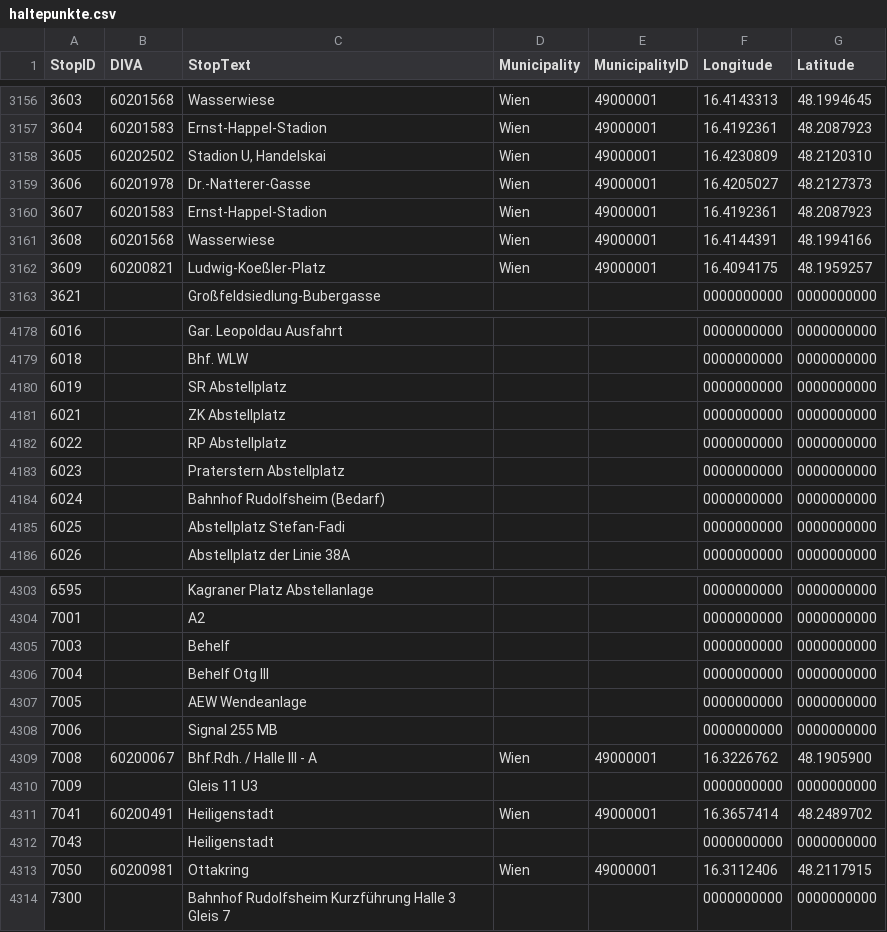
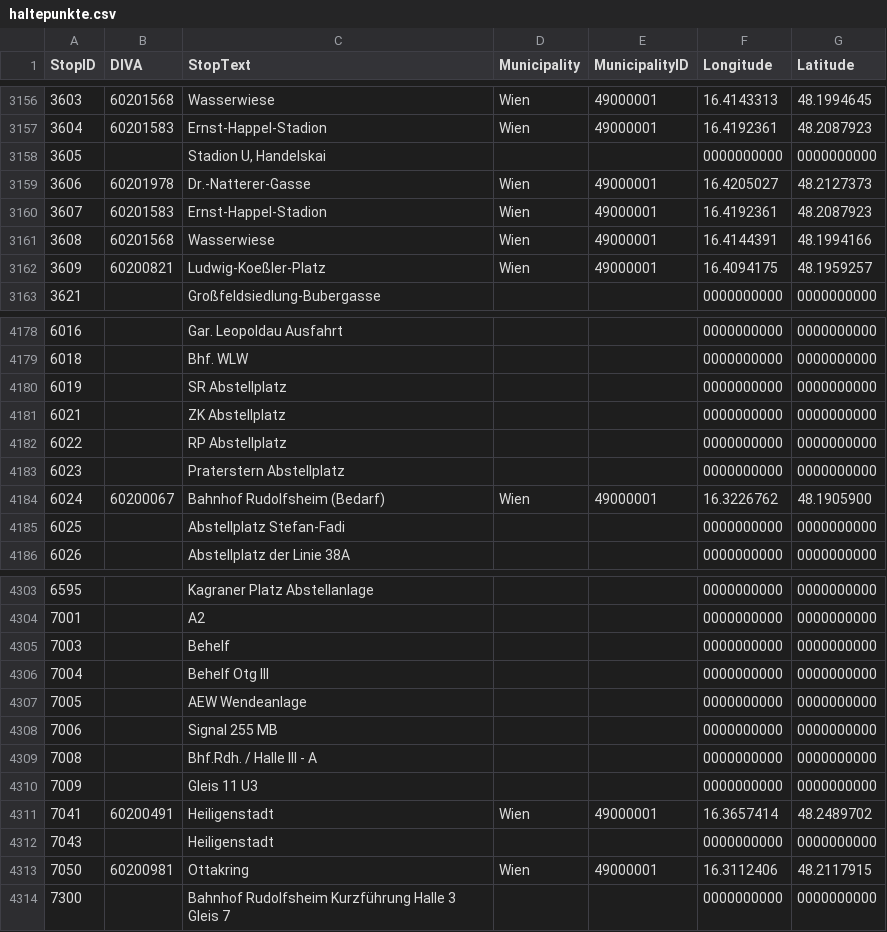
Before and after one commit to cpuhl51/wien-datenkarte, a CSV file: data/raw/haltepunkte.csv, drawn as a sheet; only a part is shown, gaps mark what is left out.

```diff
--- a/data/raw/haltepunkte.csv
+++ b/data/raw/haltepunkte.csv
@@ -3157,3 +3157,3 @@ StopID;DIVA;StopText;Municipality;MunicipalityID;Longitude;Latitude
 3604;60201583;Ernst-Happel-Stadion;Wien;49000001;16.4192361;48.2087923
-3605;60202502;Stadion U, Handelskai;Wien;49000001;16.4230809;48.2120310
+3605;;Stadion U, Handelskai;;;0000000000;0000000000
 3606;60201978;Dr.-Natterer-Gasse;Wien;49000001;16.4205027;48.2127373
@@ -4183,3 +4183,3 @@ StopID;DIVA;StopText;Municipality;MunicipalityID;Longitude;Latitude
 6023;;Praterstern Abstellplatz;;;0000000000;0000000000
-6024;;Bahnhof Rudolfsheim (Bedarf);;;0000000000;0000000000
+6024;60200067;Bahnhof Rudolfsheim (Bedarf);Wien;49000001;16.3226762;48.1905900
 6025;;Abstellplatz Stefan-Fadi;;;0000000000;0000000000
@@ -4308,3 +4308,3 @@ StopID;DIVA;StopText;Municipality;MunicipalityID;Longitude;Latitude
 7006;;Signal 255 MB;;;0000000000;0000000000
-7008;60200067;Bhf.Rdh. / Halle III - A;Wien;49000001;16.3226762;48.1905900
+7008;;Bhf.Rdh. / Halle III - A;;;0000000000;0000000000
 7009;;Gleis 11 U3;;;0000000000;0000000000
```
Also changed, not shown: 12 other files.
